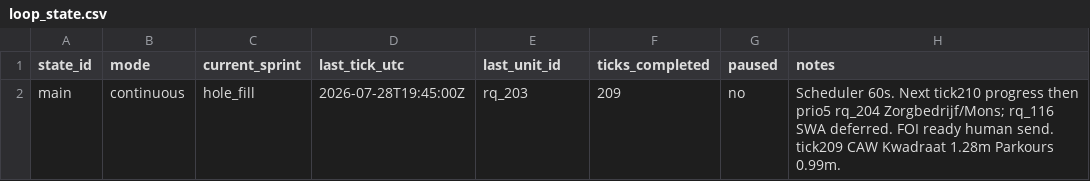
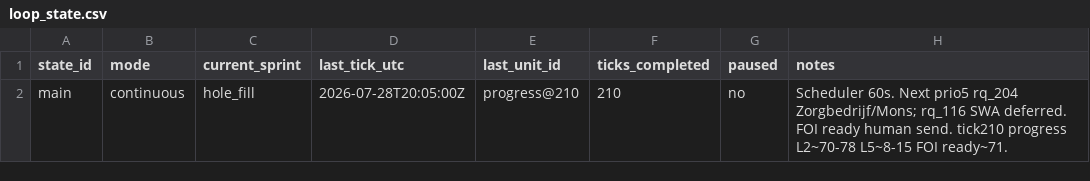
Before and after one commit to kareljanr/AIpolitics, a CSV file: docs/doge/data/loop_state.csv, drawn as a sheet.

Commit message:
doge(loop): tick 210 — progress coverage % + waste top10

```diff
--- a/docs/doge/data/loop_state.csv
+++ b/docs/doge/data/loop_state.csv
@@ -1,2 +1,2 @@
 state_id,mode,current_sprint,last_tick_utc,last_unit_id,ticks_completed,paused,notes
-main,continuous,hole_fill,2026-07-28T19:45:00Z,rq_203,209,no,"Scheduler 60s. Next tick210 progress then prio5 rq_204 Zorgbedrijf/Mons; rq_116 SWA deferred. FOI ready human send. tick209 CAW Kwadraat 1.28m Parkours 0.99m."
+main,continuous,hole_fill,2026-07-28T20:05:00Z,progress@210,210,no,"Scheduler 60s. Next prio5 rq_204 Zorgbedrijf/Mons; rq_116 SWA deferred. FOI ready human send. tick210 progress L2~70-78 L5~8-15 FOI ready~71."
```
Also changed, not shown: 3 other files.
